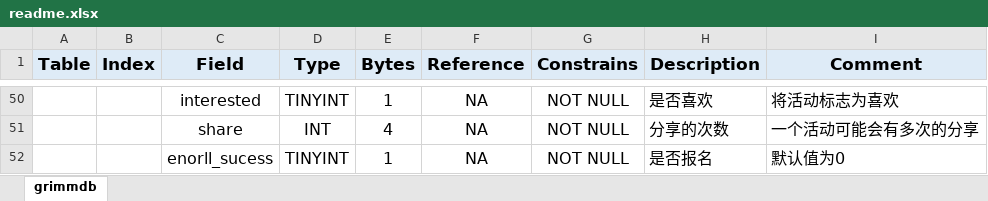
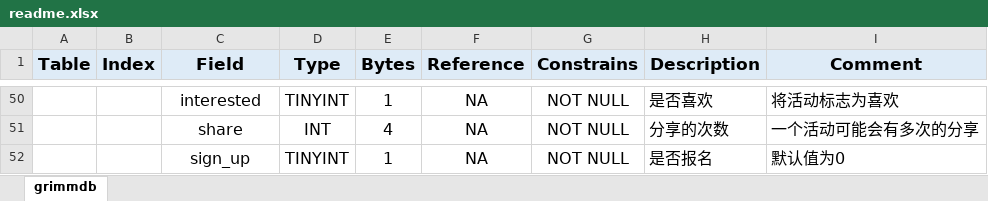
Before and after one commit to Grimm-Source/Grimm, an Excel workbook: server/database/readme.xlsx, sheet grimmdb, drawn as a sheet; only a part is shown, gaps mark what is left out; values as stored, in another font and other column widths than the file's, no borders; the diff names each change by its address in the sheet, - before the commit and + after, or states it on an @@ line.

Commit message:
update datebase fields name

```diff
--- a/server/database/readme.xlsx (sheet grimmdb)
+++ b/server/database/readme.xlsx (sheet grimmdb)
-C52 (Field): enorll_sucess
+C52 (Field): sign_up
```
